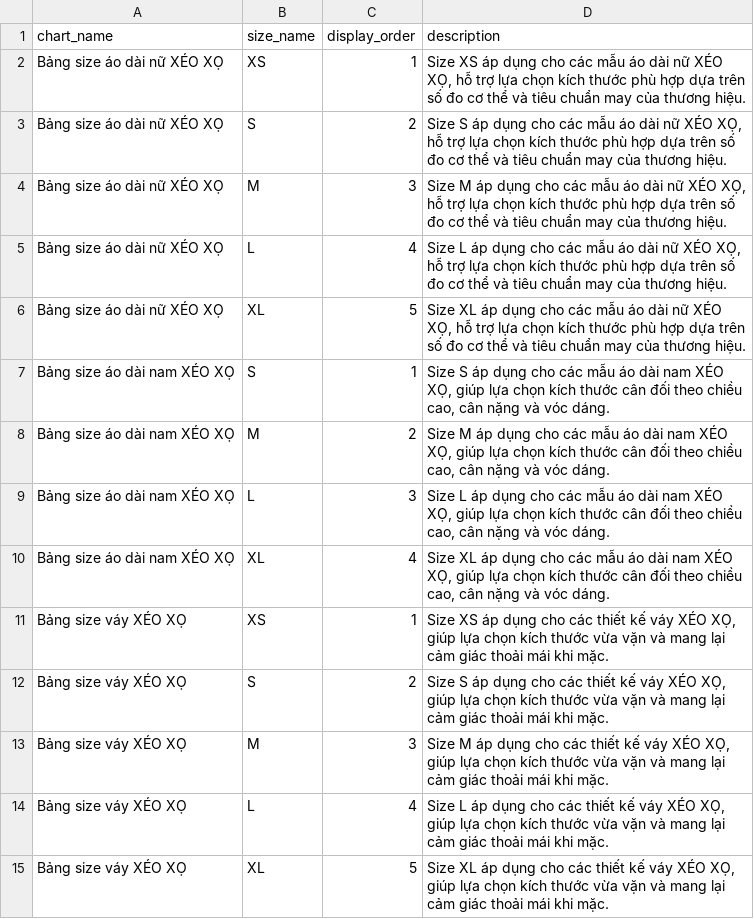
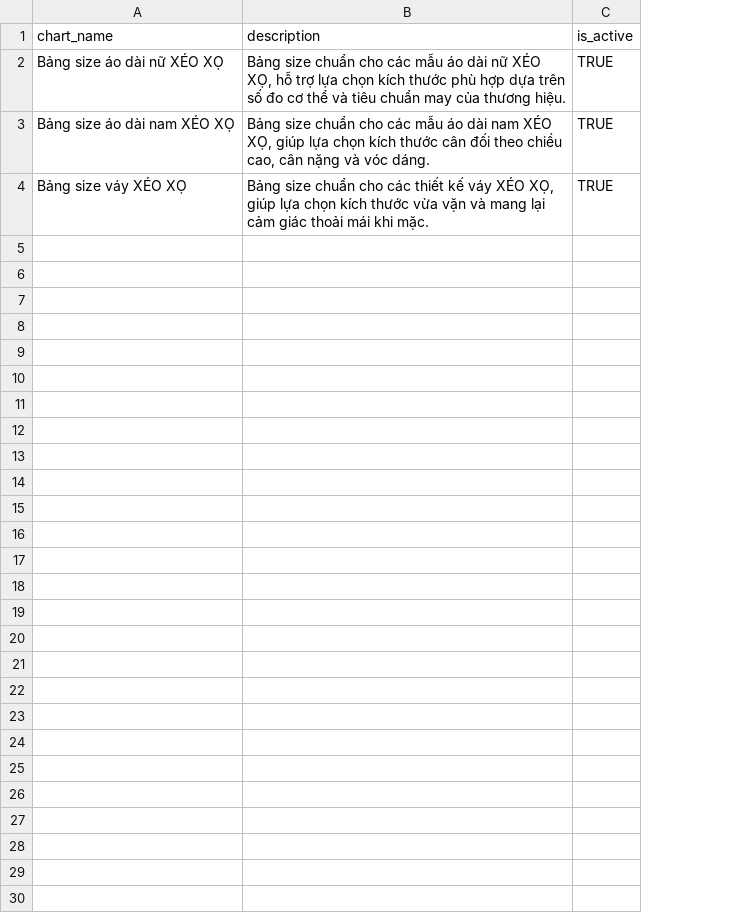
Before and after one commit to pamern/xeoxo_db, a CSV file: data/master/size_chart.csv, drawn as a sheet; removed rows and columns are numbered as before the commit, all else as after; the diff names each change by its address in the sheet, - before the commit and + after, or states it on an @@ line.

```diff
--- a/data/master/size_chart.csv
+++ b/data/master/size_chart.csv
-column B (size_name), row 2: XS; row 7: S; row 11: XS
-column C (display_order), row 2: 1; row 7: 1; row 11: 1
+column C (is_active), rows 2-4: all TRUE
-B2 (description): Size XS áp dụng cho các…
+B2 (description): Bảng size chuẩn cho các…
-row 3: Bảng size áo dài nữ XÉO XỌ | S | 2 | Size S áp dụng cho các mẫu áo dài nữ XÉO XỌ, hỗ trợ lựa chọn kích thước phù hợp dựa trên số đo cơ thể và tiêu chuẩn may của thương hiệu.
-row 4: Bảng size áo dài nữ XÉO XỌ | M | 3 | Size M áp dụng cho các mẫu áo dài nữ XÉO XỌ, hỗ trợ lựa chọn kích thước phù hợp dựa trên số đo cơ thể và tiêu chuẩn may của thương hiệu.
-row 5: Bảng size áo dài nữ XÉO XỌ | L | 4 | Size L áp dụng cho các mẫu áo dài nữ XÉO XỌ, hỗ trợ lựa chọn kích thước phù hợp dựa trên số đo cơ thể và tiêu chuẩn may của thương hiệu.
-row 6: Bảng size áo dài nữ XÉO XỌ | XL | 5 | Size XL áp dụng cho các mẫu áo dài nữ XÉO XỌ, hỗ trợ lựa chọn kích thước phù hợp dựa trên số đo cơ thể và tiêu chuẩn may của thương hiệu.
-B3 (description): Size S áp dụng cho các…
+B3 (description): Bảng size chuẩn cho các…
-row 8: Bảng size áo dài nam XÉO XỌ | M | 2 | Size M áp dụng cho các mẫu áo dài nam XÉO XỌ, giúp lựa chọn kích thước cân đối theo chiều cao, cân nặng và vóc dáng.
-row 9: Bảng size áo dài nam XÉO XỌ | L | 3 | Size L áp dụng cho các mẫu áo dài nam XÉO XỌ, giúp lựa chọn kích thước cân đối theo chiều cao, cân nặng và vóc dáng.
-row 10: Bảng size áo dài nam XÉO XỌ | XL | 4 | Size XL áp dụng cho các mẫu áo dài nam XÉO XỌ, giúp lựa chọn kích thước cân đối theo chiều cao, cân nặng và vóc dáng.
-B4 (description): Size XS áp dụng cho các…
+B4 (description): Bảng size chuẩn cho các…
-row 12: Bảng size váy XÉO XỌ | S | 2 | Size S áp dụng cho các thiết kế váy XÉO XỌ, giúp lựa chọn kích thước vừa vặn và mang lại cảm giác thoải mái khi mặc.
-row 13: Bảng size váy XÉO XỌ | M | 3 | Size M áp dụng cho các thiết kế váy XÉO XỌ, giúp lựa chọn kích thước vừa vặn và mang lại cảm giác thoải mái khi mặc.
-row 14: Bảng size váy XÉO XỌ | L | 4 | Size L áp dụng cho các thiết kế váy XÉO XỌ, giúp lựa chọn kích thước vừa vặn và mang lại cảm giác thoải mái khi mặc.
-row 15: Bảng size váy XÉO XỌ | XL | 5 | Size XL áp dụng cho các thiết kế váy XÉO XỌ, giúp lựa chọn kích thước vừa vặn và mang lại cảm giác thoải mái khi mặc.
```
Also changed, not shown: data/master/collections.csv, data/master/color.csv, 52 other files.
